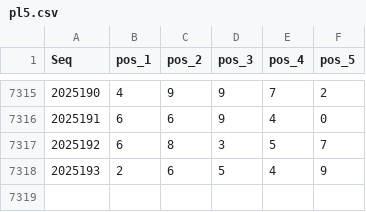
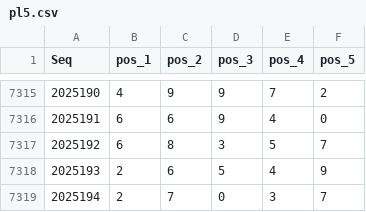
Before and after one commit to LuckLee2025/PL5-LightGBM-Log-SVC-V0, a CSV file: pl5.csv, drawn as a sheet; only a part is shown, gaps mark what is left out.

```diff
--- a/pl5.csv
+++ b/pl5.csv
@@ -7318 +7318,2 @@ Seq,pos_1,pos_2,pos_3,pos_4,pos_5
 2025193,2,6,5,4,9
+2025194,2,7,0,3,7
```
Also changed, not shown: 3 other files.
